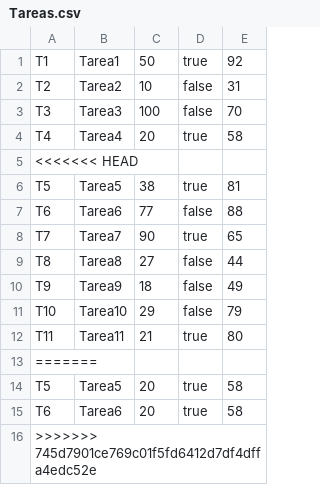
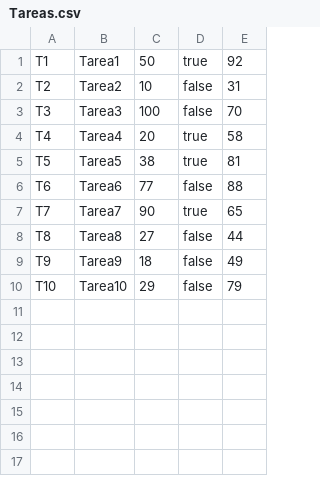
Before and after one commit to Luciano-tech013/tpe_prog3, a CSV file: src/datasets/Tareas.csv, drawn as a sheet.

```diff
--- a/src/datasets/Tareas.csv
+++ b/src/datasets/Tareas.csv
@@ -4,3 +4,2 @@ T3;Tarea3;100;false;70
 T4;Tarea4;20;true;58
-<<<<<<< HEAD
 T5;Tarea5;38;true;81
@@ -11,6 +10 @@ T9;Tarea9;18;false;49
 T10;Tarea10;29;false;79
-T11;Tarea11;21;true;80
-=======
-T5;Tarea5;20;true;58
-T6;Tarea6;20;true;58
->>>>>>> 745d7901ce769c01f5fd6412d7df4dffa4edc52e
```
Also changed, not shown: 6 other files.
